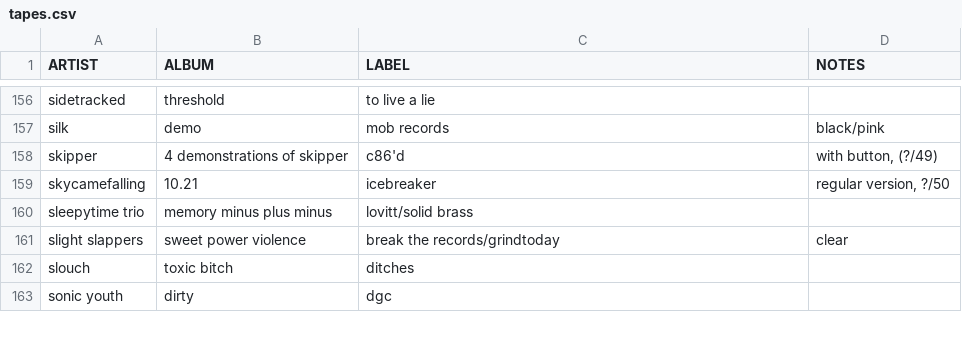
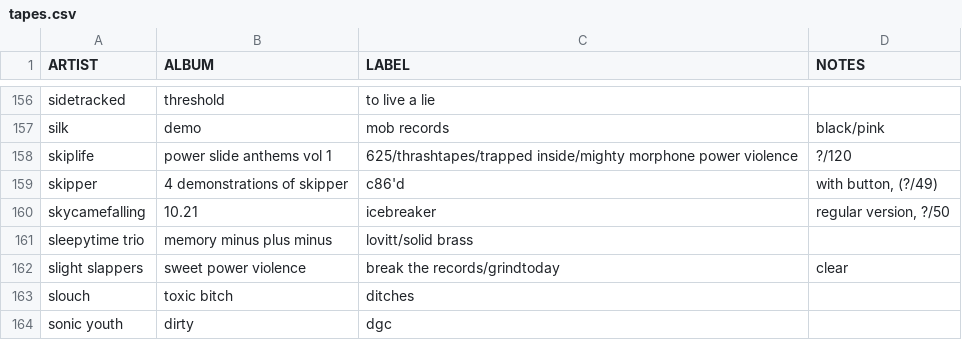
Before and after one commit to okjjj/tradelist, a CSV file: tapes.csv, drawn as a sheet; only a part is shown, gaps mark what is left out; the diff names each change by its address in the sheet, - before the commit and + after, or states it on an @@ line.

```diff
--- a/tapes.csv
+++ b/tapes.csv
+row 158: skiplife | power slide anthems vol 1 | 625/thrashtapes/trapped inside/mighty morphone power violence | ?/120
```
Also changed, not shown: 12.csv, 7.csv.
